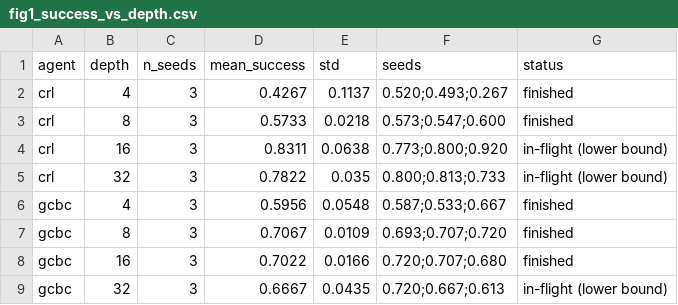
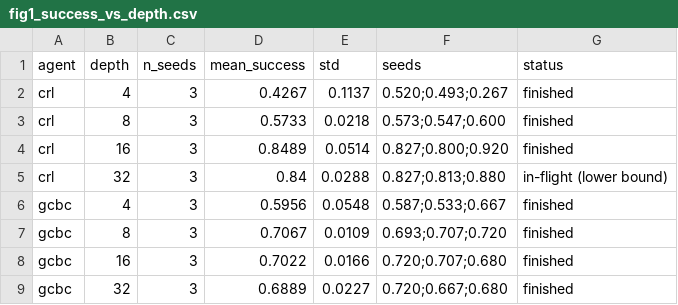
Before and after one commit to VisH317/rl-scaling, a CSV file: src/offline/figures/phase1_repro/fig1_success_vs_depth.csv, drawn as a sheet.

```diff
--- a/src/offline/figures/phase1_repro/fig1_success_vs_depth.csv
+++ b/src/offline/figures/phase1_repro/fig1_success_vs_depth.csv
@@ -3,4 +3,4 @@ crl,4,3,0.4267,0.1137,0.520;0.493;0.267,finished
 crl,8,3,0.5733,0.0218,0.573;0.547;0.600,finished
-crl,16,3,0.8311,0.0638,0.773;0.800;0.920,in-flight (lower bound)
-crl,32,3,0.7822,0.035,0.800;0.813;0.733,in-flight (lower bound)
+crl,16,3,0.8489,0.0514,0.827;0.800;0.920,finished
+crl,32,3,0.84,0.0288,0.827;0.813;0.880,in-flight (lower bound)
 gcbc,4,3,0.5956,0.0548,0.587;0.533;0.667,finished
@@ -8,2 +8,2 @@ gcbc,8,3,0.7067,0.0109,0.693;0.707;0.720,finished
 gcbc,16,3,0.7022,0.0166,0.720;0.707;0.680,finished
-gcbc,32,3,0.6667,0.0435,0.720;0.667;0.613,in-flight (lower bound)
+gcbc,32,3,0.6889,0.0227,0.720;0.667;0.680,finished
```
Also changed, not shown: src/offline/figures/phase1_repro/fig1b_last3_vs_depth.csv, src/offline/figures/phase1_repro/fig2_learning_curves.csv, 14 other files.
